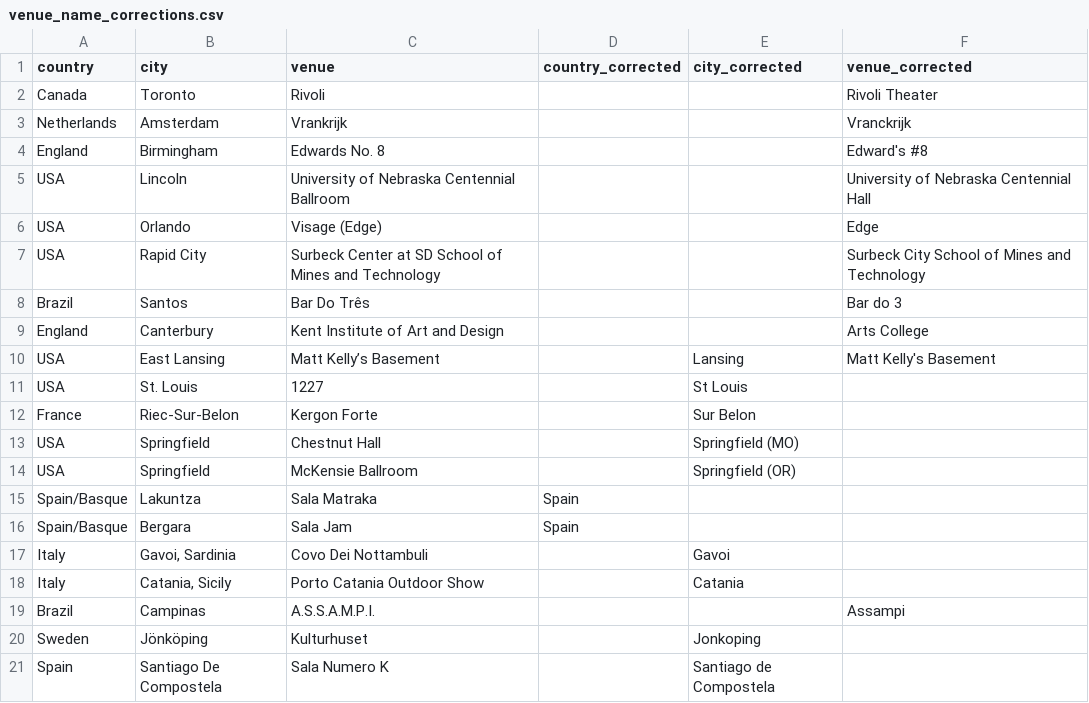
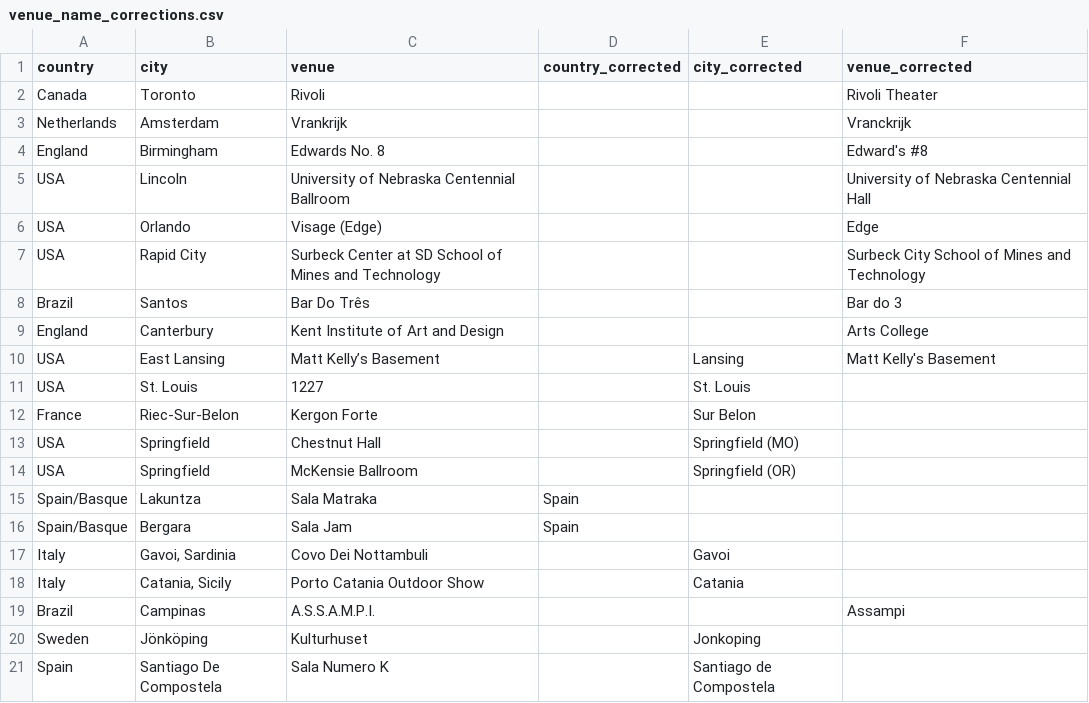
Before and after one commit to alexmitrani/Repeatr, a CSV file: inst/extdata/venue_name_corrections.csv, drawn as a sheet.

Commit message:
Rename 'state' field to 'subdivision'
Rename the 'state' column to a more general 'subdivision' across code, docs, data, and the Shiny app. Updated Repeatr_1, scrape_fls_shows, data docs, man pages, vignettes, and inst/extdata/fls_data.csv; adjusted fls_tags_show grouping (now grouped by (gid, album)), added Hobart "TZ"→"TAS" fix, and stripped temporary city disambiguation after geocoding. Removed legacy venuesdata, bumped package Version to 0.0.0.9206, and refreshed related .rda data files and small venue_name_corrections typo.

```diff
--- a/inst/extdata/venue_name_corrections.csv
+++ b/inst/extdata/venue_name_corrections.csv
@@ -10,3 +10,3 @@ England,Canterbury,Kent Institute of Art and Design,,,Arts College
 USA,East Lansing,Matt Kelly’s Basement,,Lansing,Matt Kelly's Basement
-USA,St. Louis,1227,,St Louis,
+USA,St. Louis,1227,,St. Louis,
 France,Riec-Sur-Belon,Kergon Forte,,Sur Belon,
```
Also changed, not shown: inst/extdata/fls_data.csv, 22 other files.
